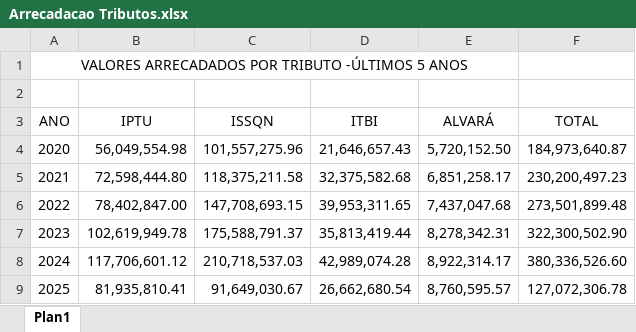
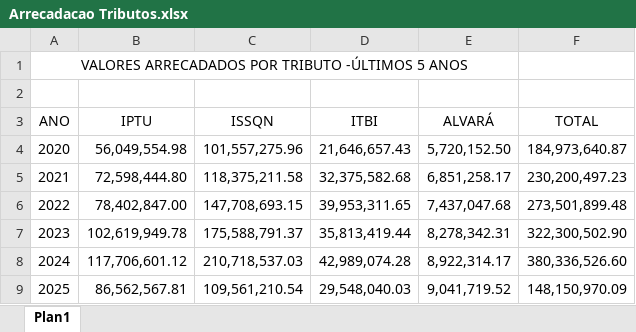
Before and after one commit to thisouoliveira/Dashboard-Tributos, an Excel workbook: Arrecadacao Tributos.xlsx, sheet Plan1, drawn as a sheet; values as stored, in another font and other column widths than the file's, no borders; the diff names each change by its address in the sheet, - before the commit and + after, or states it on an @@ line.

```diff
--- a/Arrecadacao Tributos.xlsx (sheet Plan1)
+++ b/Arrecadacao Tributos.xlsx (sheet Plan1)
-B9 (IPTU): 81,935,810.41
+B9 (IPTU): 86,562,567.81
-C9 (ISSQN): 91,649,030.67
+C9 (ISSQN): 109,561,210.54
-D9 (ITBI): 26,662,680.54
+D9 (ITBI): 29,548,040.03
-E9 (ALVARÁ): 8,760,595.57
+E9 (ALVARÁ): 9,041,719.52
-F9 (TOTAL): 127,072,306.78
+F9 (TOTAL): 148,150,970.09
```
Also changed, not shown: 5 other files.
